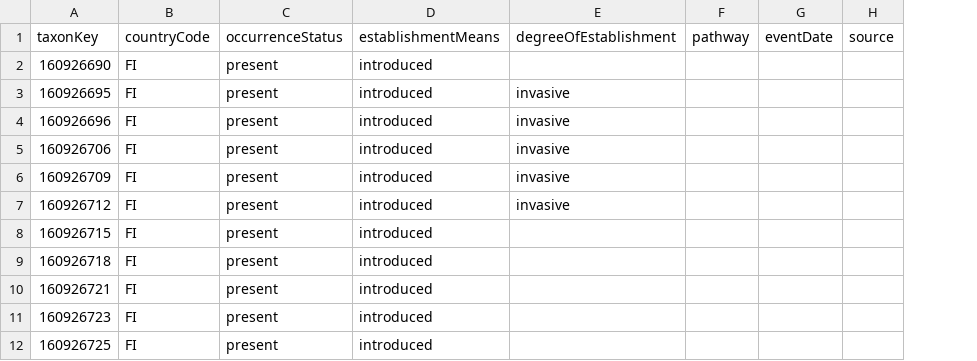
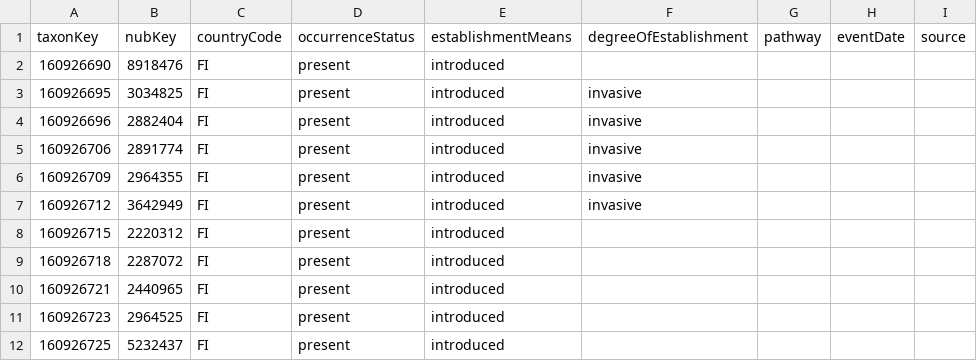
Before and after one commit to onestop-project/unified-europe, a CSV file: data/processed/Finland/distributions.csv, drawn as a sheet; only a part is shown; the diff names each change by its address in the sheet, - before the commit and + after, or states it on an @@ line.

```diff
--- a/data/processed/Finland/distributions.csv
+++ b/data/processed/Finland/distributions.csv
+column B (nubKey), rows 2-12: 8918476 | 3034825 | 2882404 | 2891774 | 2964355 | 3642949 | 2220312 | 2287072 | 2440965 | 2964525 | 5232437
```
Also changed, not shown: data/processed/Belarus/distributions.csv, data/processed/Bulgaria/distributions.csv, 14 other files.
